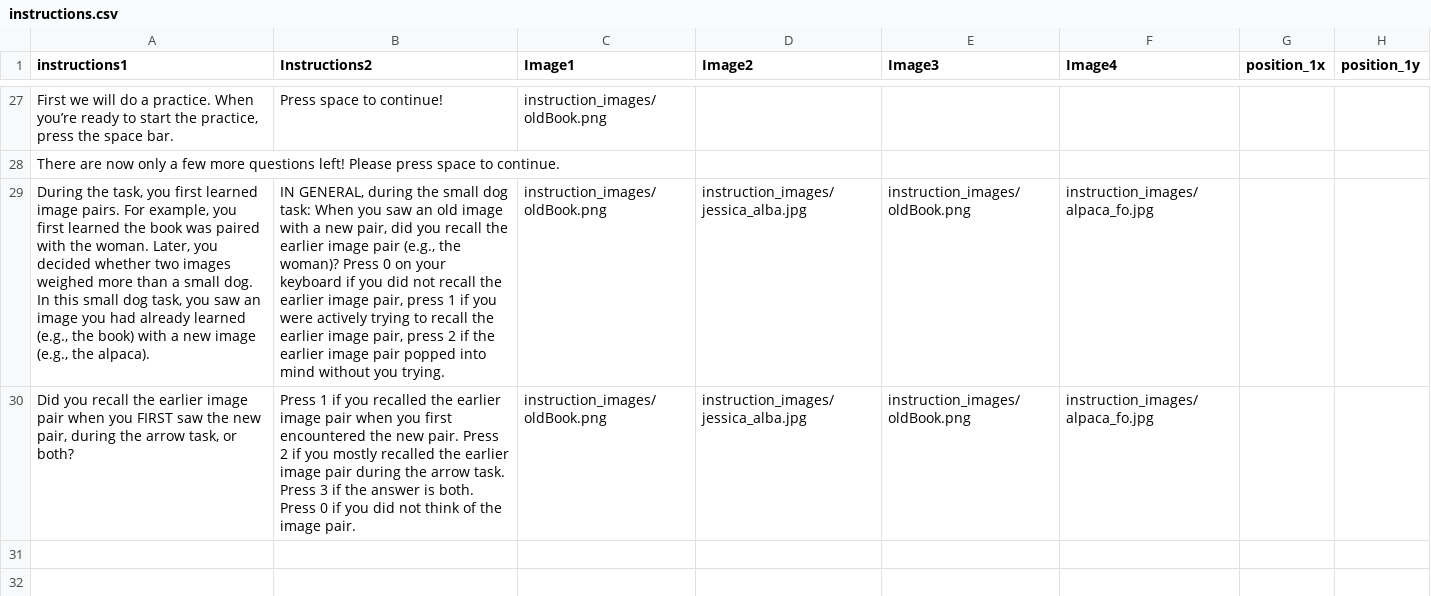
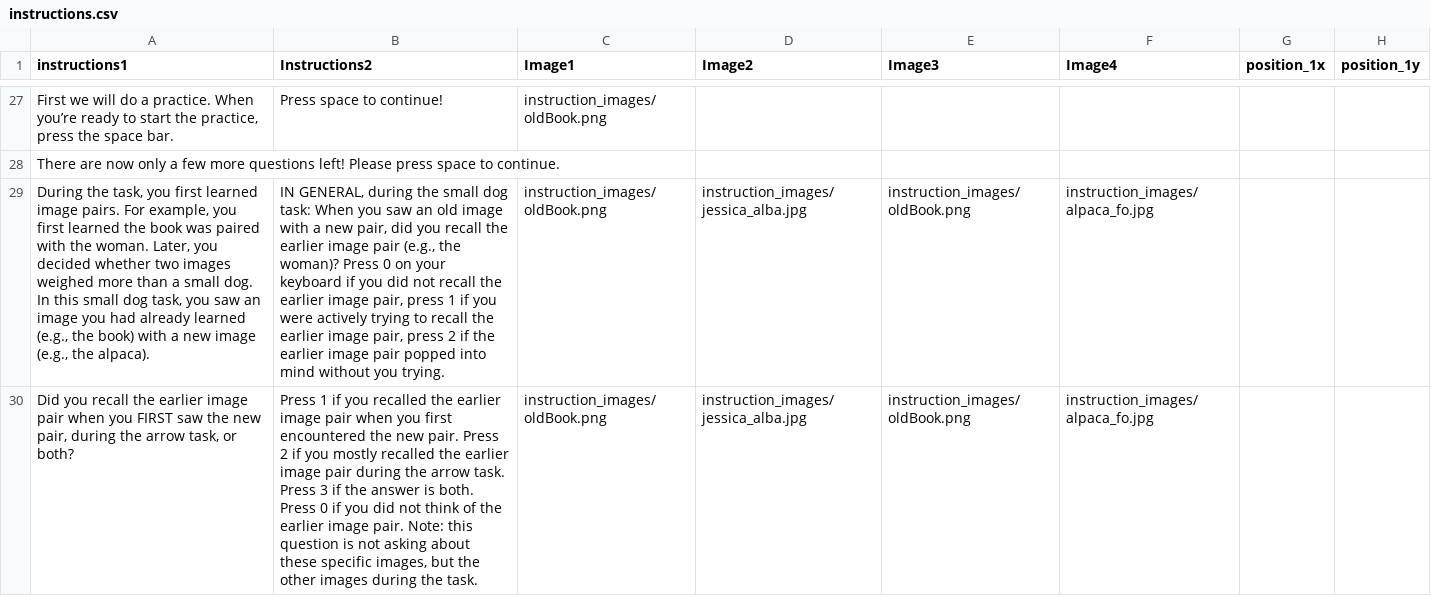
Before and after one commit to alexandradecker/reactivate_psychopy, a CSV file: html/resources/trialorder/instructions.csv, drawn as a sheet; only a part is shown, gaps mark what is left out; the diff covers the shown part only; the diff names each change by its address in the sheet, - before the commit and + after, or states it on an @@ line.

```diff
--- a/html/resources/trialorder/instructions.csv
+++ b/html/resources/trialorder/instructions.csv
-B30 (Instructions2): …of the image pair.
+B30 (Instructions2): …of the earlier image pair. Note: this question is not asking about these specific images, but the other images during the task.
```
Also changed, not shown: 1 added row elsewhere in this file, html/resources/trialorder/questionairre2.csv, trialorder/instructions.csv, 23 other files.
